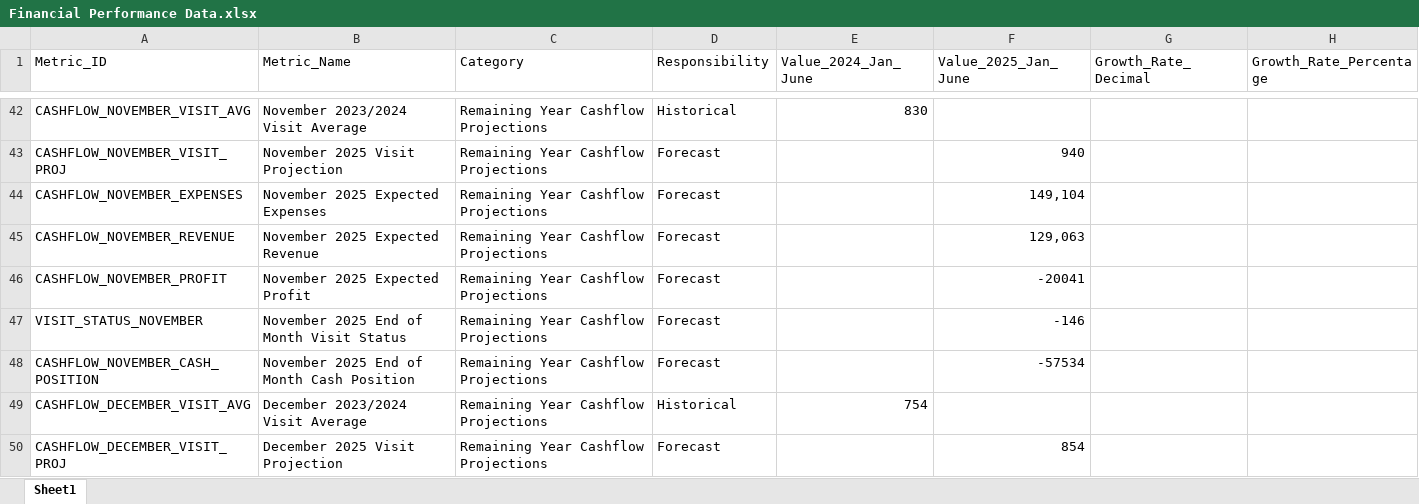
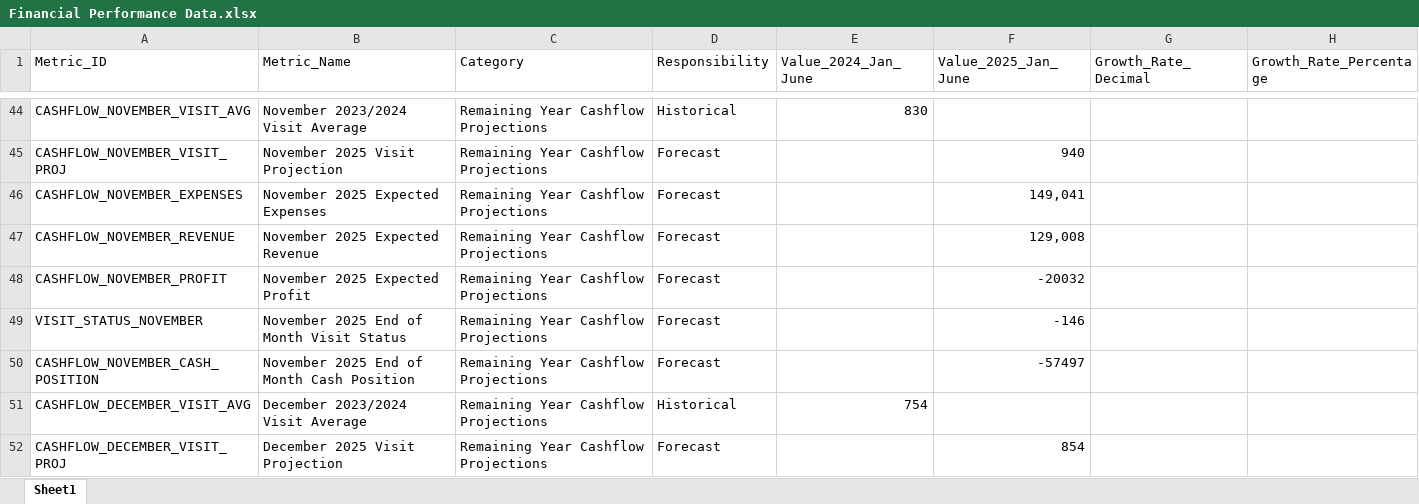
Before and after one commit to gkotzbauer/expense_management_analytics-Wilmington, an Excel workbook: public/Financial Performance Data.xlsx, sheet Sheet1, drawn as a sheet; only a part is shown, gaps mark what is left out; values as stored, in another font and other column widths than the file's, no borders; addresses are those after the commit; the diff covers the shown part only; the diff names each change by its address in the sheet, - before the commit and + after, or states it on an @@ line.

```diff
--- a/public/Financial Performance Data.xlsx (sheet Sheet1)
+++ b/public/Financial Performance Data.xlsx (sheet Sheet1)
-F46 (Value_2025_Jan_June): 149,104
+F46 (Value_2025_Jan_June): 149,041
-F47 (Value_2025_Jan_June): 129,063
+F47 (Value_2025_Jan_June): 129,008
-F48 (Value_2025_Jan_June): -20041
+F48 (Value_2025_Jan_June): -20032
-F50 (Value_2025_Jan_June): -57534
+F50 (Value_2025_Jan_June): -57497
```
Also changed, not shown: 2 added rows and 22 edited cells elsewhere in this sheet, formulas that keep their value, 3 other files.
